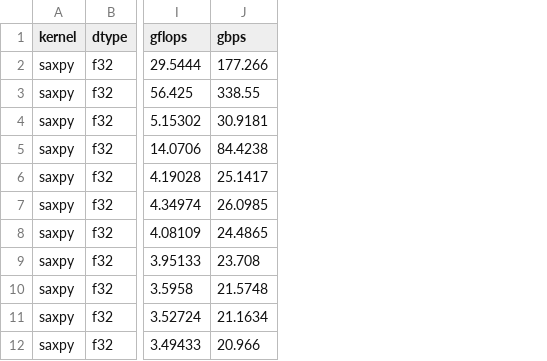
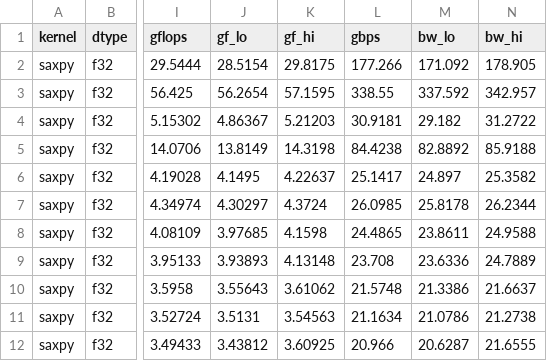
Before and after one commit to Hector-E-Amaya/Adv-Computer-Systems-Lab, a CSV file: SIMD-Advantage-Profiling/data/processed/stride_summary.csv, drawn as a sheet; only a part is shown, gaps mark what is left out; the diff names each change by its address in the sheet, - before the commit and + after, or states it on an @@ line.

```diff
--- a/SIMD-Advantage-Profiling/data/processed/stride_summary.csv
+++ b/SIMD-Advantage-Profiling/data/processed/stride_summary.csv
+column J (gf_lo), rows 2-12: 28.5154 | 56.2654 | 4.86367 | 13.8149 | 4.1495 | 4.30297 | 3.97685 | 3.93893 | 3.55643 | 3.5131 | 3.43812
+column K (gf_hi), rows 2-12: 29.8175 | 57.1595 | 5.21203 | 14.3198 | 4.22637 | 4.3724 | 4.1598 | 4.13148 | 3.61062 | 3.54563 | 3.60925
+column M (bw_lo), rows 2-12: 171.092 | 337.592 | 29.182 | 82.8892 | 24.897 | 25.8178 | 23.8611 | 23.6336 | 21.3386 | 21.0786 | 20.6287
+column N (bw_hi), rows 2-12: 178.905 | 342.957 | 31.2722 | 85.9188 | 25.3582 | 26.2344 | 24.9588 | 24.7889 | 21.6637 | 21.2738 | 21.6555
```
Also changed, not shown: 18 other files.
